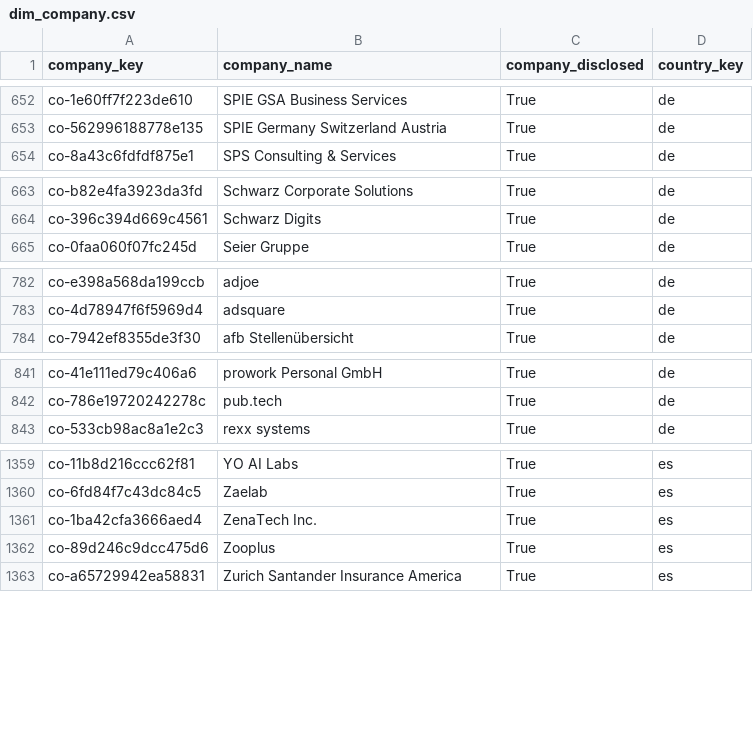
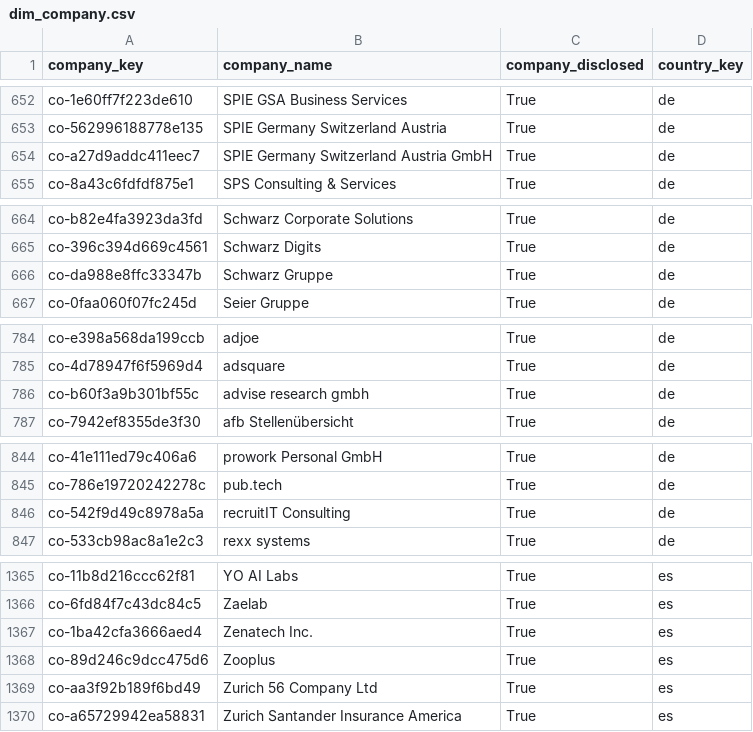
Before and after one commit to italofvaz/european-job-market-analysis, a CSV file: data/processed/dim_company.csv, drawn as a sheet; only a part is shown, gaps mark what is left out; the diff covers the shown part only.

```diff
--- a/data/processed/dim_company.csv
+++ b/data/processed/dim_company.csv
@@ -653,2 +653,3 @@ co-1e60ff7f223de610,SPIE GSA Business Services,True,de
 co-562996188778e135,SPIE Germany Switzerland Austria,True,de
+co-a27d9addc411eec7,SPIE Germany Switzerland Austria GmbH,True,de
 co-8a43c6fdfdf875e1,SPS Consulting & Services,True,de
@@ -664,2 +665,3 @@ co-b82e4fa3923da3fd,Schwarz Corporate Solutions,True,de
 co-396c394d669c4561,Schwarz Digits,True,de
+co-da988e8ffc33347b,Schwarz Gruppe,True,de
 co-0faa060f07fc245d,Seier Gruppe,True,de
@@ -783,2 +785,3 @@ co-e398a568da199ccb,adjoe,True,de
 co-4d78947f6f5969d4,adsquare,True,de
+co-b60f3a9b301bf55c,advise research gmbh,True,de
 co-7942ef8355de3f30,afb Stellenübersicht,True,de
@@ -842,2 +845,3 @@ co-41e111ed79c406a6,prowork Personal GmbH,True,de
 co-786e19720242278c,pub.tech,True,de
+co-542f9d49c8978a5a,recruitIT Consulting,True,de
 co-533cb98ac8a1e2c3,rexx systems,True,de
@@ -1360,4 +1366,5 @@ co-11b8d216ccc62f81,YO AI Labs,True,es
 co-6fd84f7c43dc84c5,Zaelab,True,es
-co-1ba42cfa3666aed4,ZenaTech Inc.,True,es
+co-1ba42cfa3666aed4,Zenatech Inc.,True,es
 co-89d246c9dcc475d6,Zooplus,True,es
+co-aa3f92b189f6bd49,Zurich 56 Company Ltd,True,es
 co-a65729942ea58831,Zurich Santander Insurance America,True,es
```
Also changed, not shown: 5 added rows, 1 removed row and 1 edited cell elsewhere in this file, data/logs/collection_runs.csv, data/processed/bridge_job_skills.csv, 12 other files.
